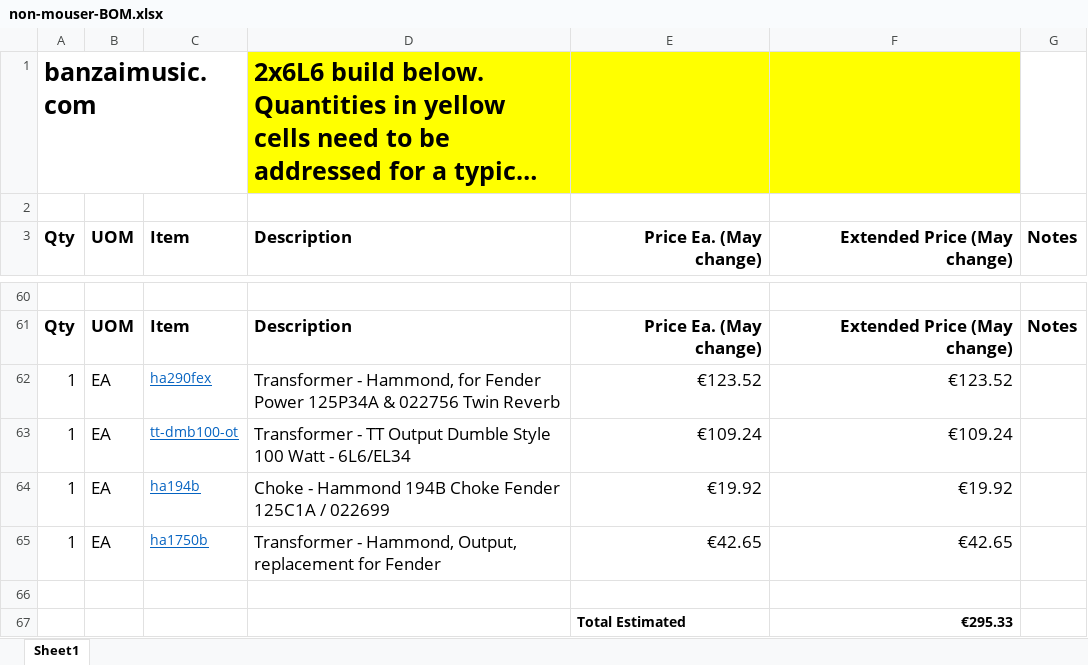
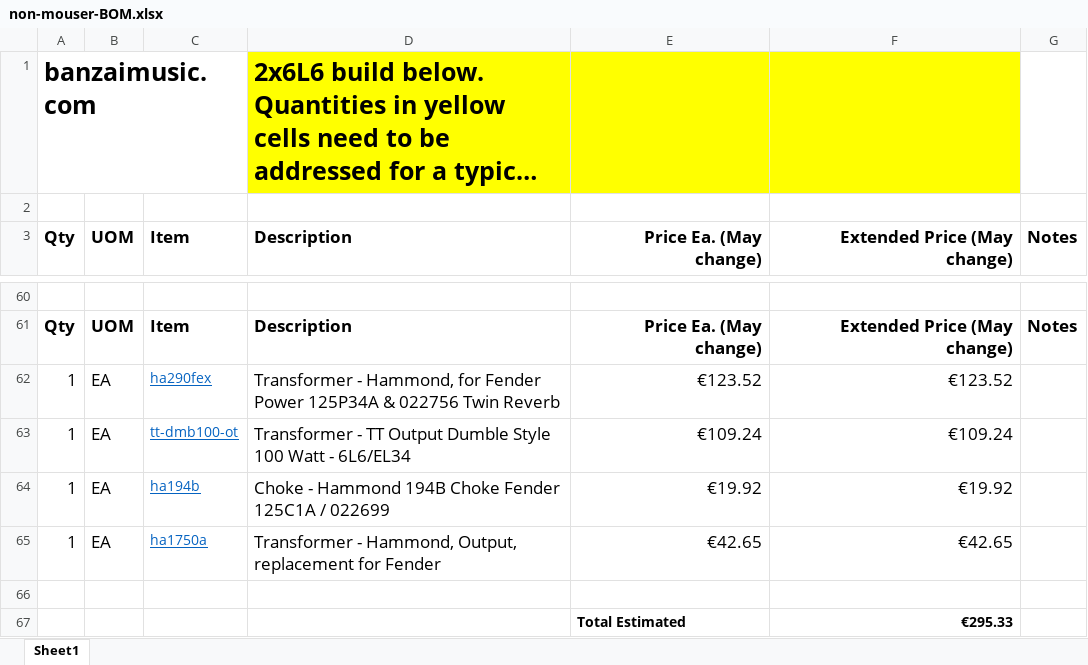
Before and after one commit to colganr/steel-string-singer-sn-002, an Excel workbook: BOM/Europe/non-mouser-BOM.xlsx, sheet Sheet1, drawn as a sheet; only a part is shown, gaps mark what is left out; long unchanged cells end in …; values as stored, in another font and other column widths than the file's, no borders; the diff names each change by its address in the sheet, - before the commit and + after, or states it on an @@ line.

Commit message:
Corrects reverb transformer. 1750A not 1750B

```diff
--- a/BOM/Europe/non-mouser-BOM.xlsx (sheet Sheet1)
+++ b/BOM/Europe/non-mouser-BOM.xlsx (sheet Sheet1)
-C65 (Item): ha1750b
+C65 (Item): ha1750a
```
